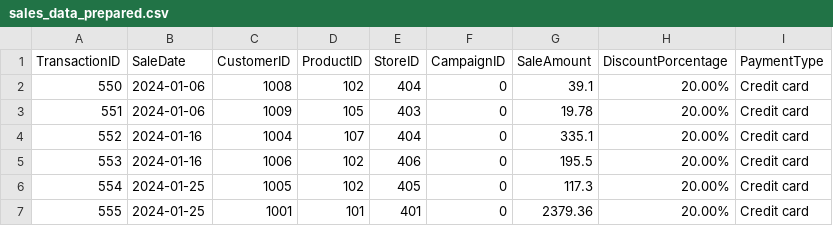
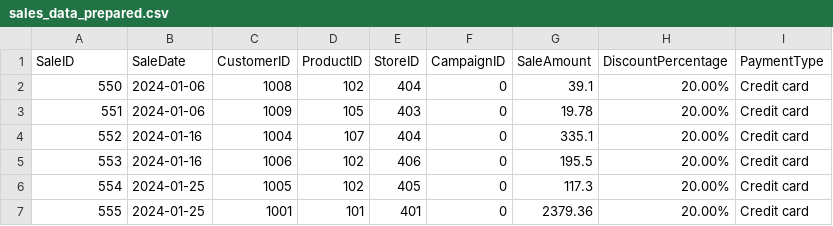
Before and after one commit to AlizarazoNet/smart-store-albert, a CSV file: data/prepared/sales_data_prepared.csv, drawn as a sheet; only a part is shown.

```diff
--- a/data/prepared/sales_data_prepared.csv
+++ b/data/prepared/sales_data_prepared.csv
@@ -1,2 +1,2 @@
-TransactionID,SaleDate,CustomerID,ProductID,StoreID,CampaignID,SaleAmount,DiscountPorcentage,PaymentType
+SaleID,SaleDate,CustomerID,ProductID,StoreID,CampaignID,SaleAmount,DiscountPercentage,PaymentType
 550,2024-01-06,1008,102,404,0,39.1,20.00%,Credit card
```
Also changed, not shown: data/prepared/customers_data_prepared.csv, data/raw/customers_data.csv, 5 other files.
